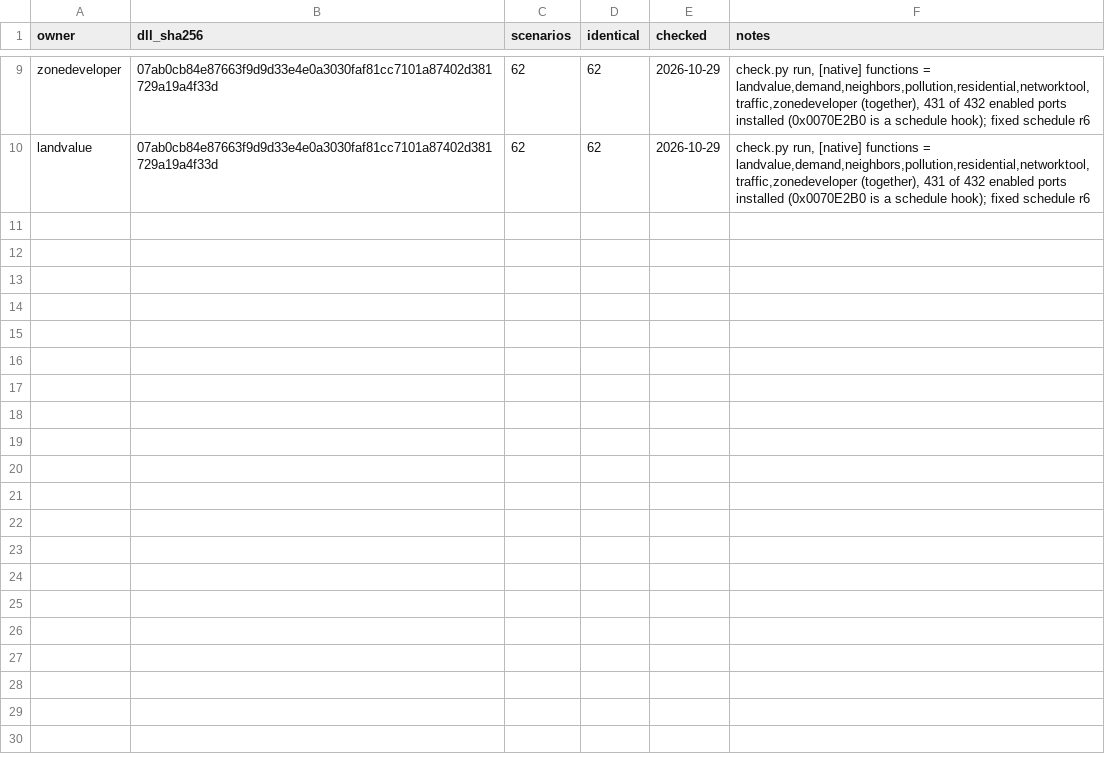
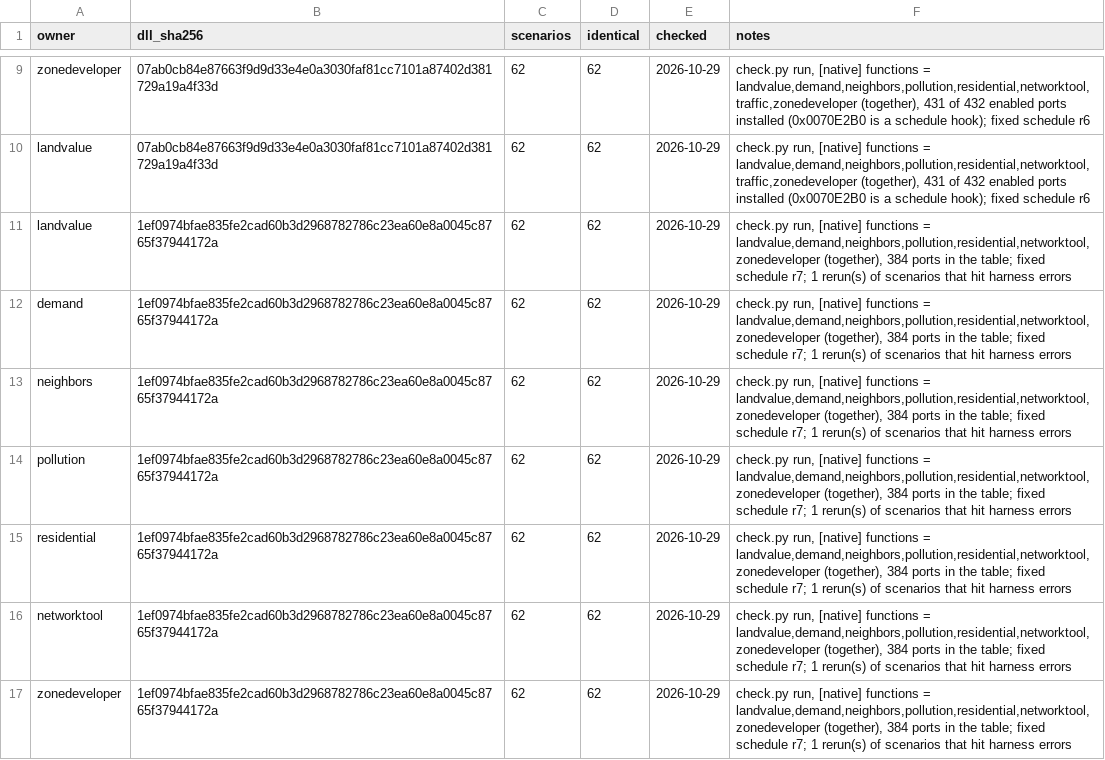
Before and after one commit to tloriato/OpenSC4, a TSV file: docs/native-checks.tsv, drawn as a sheet; only a part is shown, gaps mark what is left out.

```diff
--- a/docs/native-checks.tsv
+++ b/docs/native-checks.tsv
@@ -10 +10,8 @@ zonedeveloper	07ab0cb84e87663f9d9d33e4e0a3030faf81cc7101a87402d381729a19a4f33d	6
 landvalue	07ab0cb84e87663f9d9d33e4e0a3030faf81cc7101a87402d381729a19a4f33d	62	62	2026-10-29	check.py run, [native] functions = landvalue,demand,neighbors,pollution,residential,networktool,traffic,zonedeveloper (together), 431 of 432 enabled ports installed (0x0070E2B0 is a schedule hook); fixed schedule r6
+landvalue	1ef0974bfae835fe2cad60b3d2968782786c23ea60e8a0045c8765f37944172a	62	62	2026-10-29	check.py run, [native] functions = landvalue,demand,neighbors,pollution,residential,networktool,zonedeveloper (together), 384 ports in the table; fixed schedule r7; 1 rerun(s) of scenarios that hit harness errors
+demand	1ef0974bfae835fe2cad60b3d2968782786c23ea60e8a0045c8765f37944172a	62	62	2026-10-29	check.py run, [native] functions = landvalue,demand,neighbors,pollution,residential,networktool,zonedeveloper (together), 384 ports in the table; fixed schedule r7; 1 rerun(s) of scenarios that hit harness errors
+neighbors	1ef0974bfae835fe2cad60b3d2968782786c23ea60e8a0045c8765f37944172a	62	62	2026-10-29	check.py run, [native] functions = landvalue,demand,neighbors,pollution,residential,networktool,zonedeveloper (together), 384 ports in the table; fixed schedule r7; 1 rerun(s) of scenarios that hit harness errors
+pollution	1ef0974bfae835fe2cad60b3d2968782786c23ea60e8a0045c8765f37944172a	62	62	2026-10-29	check.py run, [native] functions = landvalue,demand,neighbors,pollution,residential,networktool,zonedeveloper (together), 384 ports in the table; fixed schedule r7; 1 rerun(s) of scenarios that hit harness errors
+residential	1ef0974bfae835fe2cad60b3d2968782786c23ea60e8a0045c8765f37944172a	62	62	2026-10-29	check.py run, [native] functions = landvalue,demand,neighbors,pollution,residential,networktool,zonedeveloper (together), 384 ports in the table; fixed schedule r7; 1 rerun(s) of scenarios that hit harness errors
+networktool	1ef0974bfae835fe2cad60b3d2968782786c23ea60e8a0045c8765f37944172a	62	62	2026-10-29	check.py run, [native] functions = landvalue,demand,neighbors,pollution,residential,networktool,zonedeveloper (together), 384 ports in the table; fixed schedule r7; 1 rerun(s) of scenarios that hit harness errors
+zonedeveloper	1ef0974bfae835fe2cad60b3d2968782786c23ea60e8a0045c8765f37944172a	62	62	2026-10-29	check.py run, [native] functions = landvalue,demand,neighbors,pollution,residential,networktool,zonedeveloper (together), 384 ports in the table; fixed schedule r7; 1 rerun(s) of scenarios that hit harness errors
```
Also changed, not shown: 2 other files.
